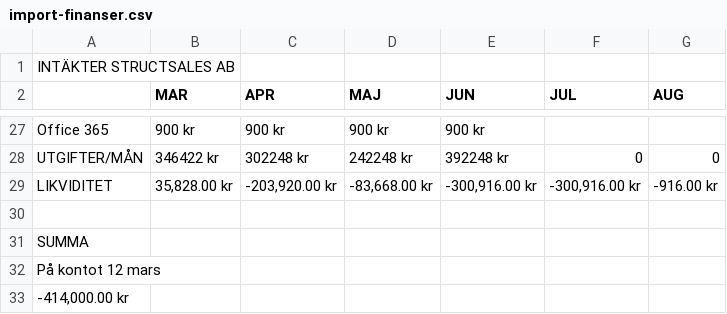
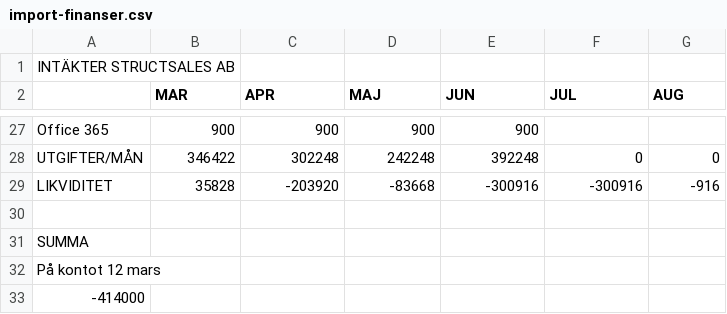
Before and after one commit to oliverlopez-ss/upgraded-happiness, a CSV file: warroom/import-finanser.csv, drawn as a sheet; only a part is shown, gaps mark what is left out; the diff covers the shown part only; the diff names each change by its address in the sheet, - before the commit and + after, or states it on an @@ line.

```diff
--- a/warroom/import-finanser.csv
+++ b/warroom/import-finanser.csv
-B27 (MAR): 900 kr
+B27 (MAR): 900
-C27 (APR): 900 kr
+C27 (APR): 900
-D27 (MAJ): 900 kr
+D27 (MAJ): 900
-E27 (JUN): 900 kr
+E27 (JUN): 900
-B28 (MAR): 346422 kr
+B28 (MAR): 346422
-C28 (APR): 302248 kr
+C28 (APR): 302248
-D28 (MAJ): 242248 kr
+D28 (MAJ): 242248
-E28 (JUN): 392248 kr
+E28 (JUN): 392248
-B29 (MAR): 35,828.00 kr
+B29 (MAR): 35828
-C29 (APR): -203,920.00 kr
+C29 (APR): -203920
-D29 (MAJ): -83,668.00 kr
+D29 (MAJ): -83668
-E29 (JUN): -300,916.00 kr
+E29 (JUN): -300916
-F29 (JUL): -300,916.00 kr
+F29 (JUL): -300916
-G29 (AUG): -916.00 kr
+G29 (AUG): -916
-A33: -414,000.00 kr
+A33: -414000
```
Also changed, not shown: 61 edited cells elsewhere in this file, 2 other files.
